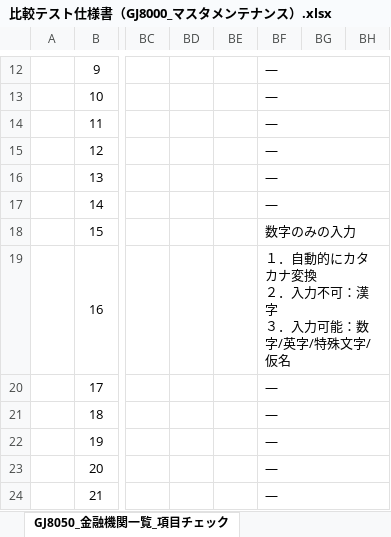
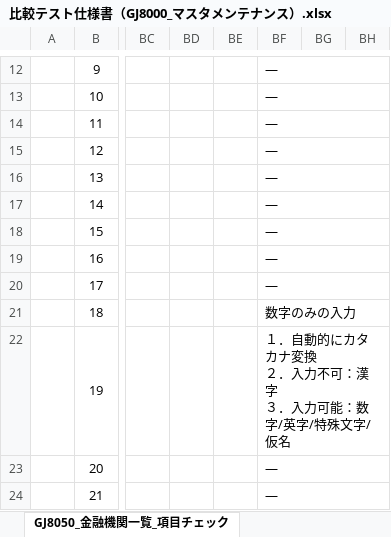
Before and after one commit to tujinrong/youkei, an Excel workbook: Documents/50.単体テスト/01_単体テスト設計/比較テスト仕様書（GJ8000_マスタメンテナンス）.xlsx, sheet GJ8050_金融機関一覧_項目チェック, drawn as a sheet; only a part is shown, gaps mark what is left out; values as stored, in another font and other column widths than the file's, no borders; conditional formats not drawn; ↵ is a line break in a cell; the diff names each change by its address in the sheet, - before the commit and + after, or states it on an @@ line.

Commit message:
誤り修正

```diff
--- a/Documents/50.単体テスト/01_単体テスト設計/比較テスト仕様書（GJ8000_マスタメンテナンス）.xlsx (sheet GJ8050_金融機関一覧_項目チェック)
+++ b/Documents/50.単体テスト/01_単体テスト設計/比較テスト仕様書（GJ8000_マスタメンテナンス）.xlsx (sheet GJ8050_金融機関一覧_項目チェック)
-BF18: 数字のみの入力
+BF18: ―
-BF19: １．自動的にカタカナ変換 ↵ ２．入力不可：漢字 ↵ ３．入力可能：数字/英字/特殊文字/仮名
+BF19: ―
-BF21: ―
+BF21: 数字のみの入力
-BF22: ―
+BF22: １．自動的にカタカナ変換 ↵ ２．入力不可：漢字 ↵ ３．入力可能：数字/英字/特殊文字/仮名
```
